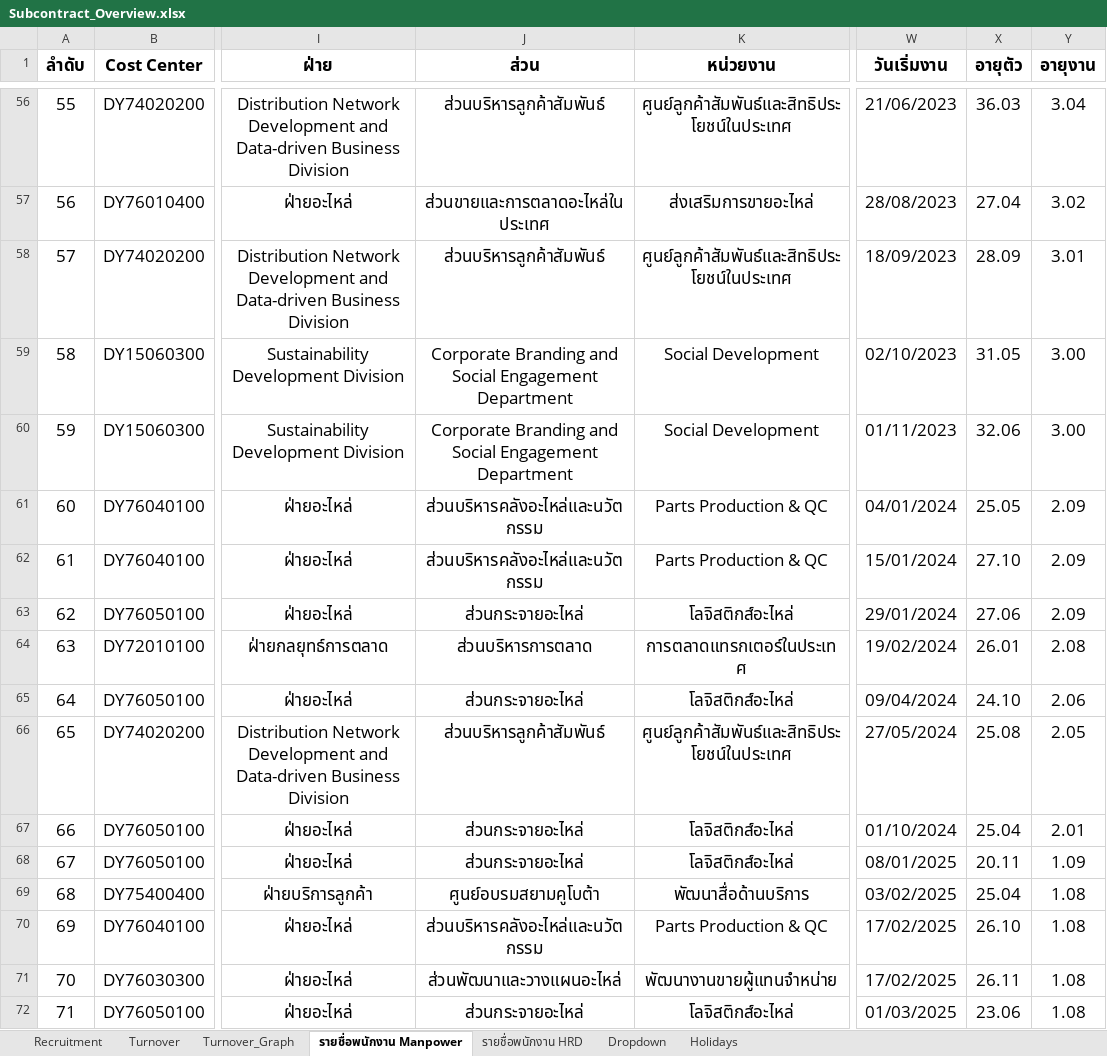
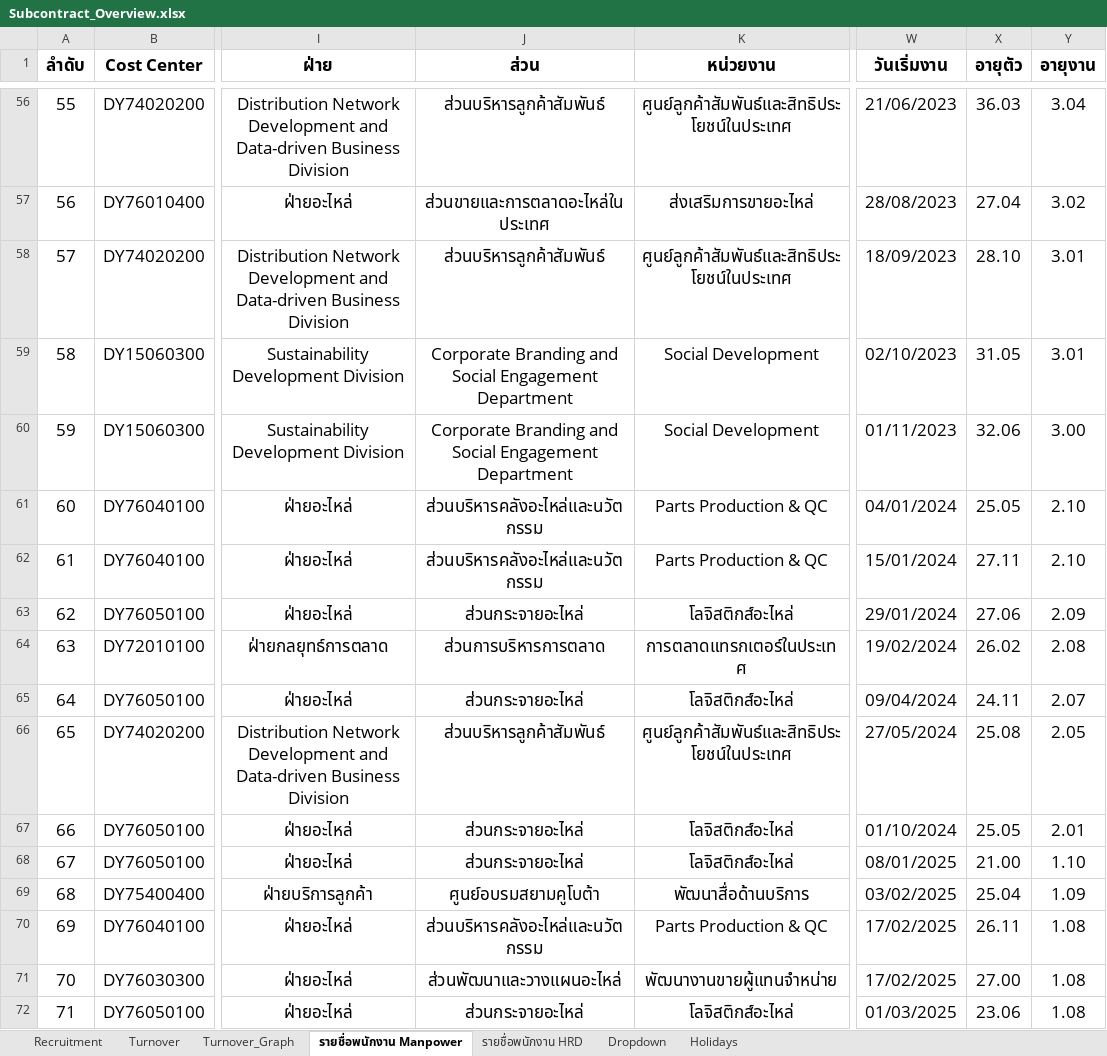
Before and after one commit to lapatj12/Recruitment_Dashboard, an Excel workbook: data/Subcontract_Overview.xlsx, sheet รายชื่อพนักงาน Manpower, drawn as a sheet; only a part is shown, gaps mark what is left out; values as stored, in another font and other column widths than the file's, no borders; the diff covers the shown part only; the diff names each change by its address in the sheet, - before the commit and + after, or states it on an @@ line.

```diff
--- a/data/Subcontract_Overview.xlsx (sheet รายชื่อพนักงาน Manpower)
+++ b/data/Subcontract_Overview.xlsx (sheet รายชื่อพนักงาน Manpower)
-X58 (อายุตัว): 28.09
+X58 (อายุตัว): 28.10
-Y59 (อายุงาน): 3.00
+Y59 (อายุงาน): 3.01
-Y61:Y62 (อายุงาน): 2.09
+Y61:Y62 (อายุงาน): 2.10
-X62 (อายุตัว): 27.10
+X62 (อายุตัว): 27.11
-J64 (ส่วน): ส่วนบริหารการตลาด
+J64 (ส่วน): ส่วนการบริหารการตลาด
-X64 (อายุตัว): 26.01
+X64 (อายุตัว): 26.02
-X65 (อายุตัว): 24.10
+X65 (อายุตัว): 24.11
-Y65 (อายุงาน): 2.06
+Y65 (อายุงาน): 2.07
-X67 (อายุตัว): 25.04
+X67 (อายุตัว): 25.05
-X68 (อายุตัว): 20.11
+X68 (อายุตัว): 21.00
-Y68 (อายุงาน): 1.09
+Y68 (อายุงาน): 1.10
-Y69 (อายุงาน): 1.08
+Y69 (อายุงาน): 1.09
-X70 (อายุตัว): 26.10
+X70 (อายุตัว): 26.11
-X71 (อายุตัว): 26.11
+X71 (อายุตัว): 27.00
```
Also changed, not shown: 71 edited cells elsewhere in this sheet, sheet รายชื่อพนักงาน HRD, sheet Turnover_Graph, sheet Turnover, formulas that keep their value, charts or pictures.
